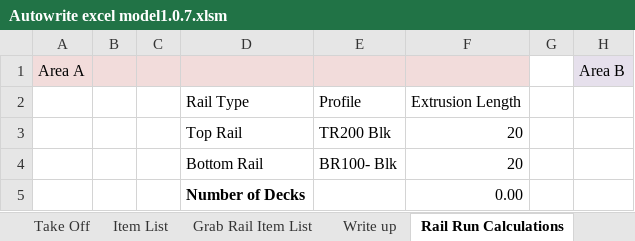
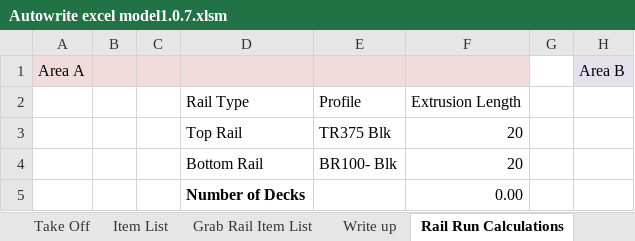
Before and after one commit to yothebob/excel-est-to-proposal, an Excel workbook: Autowrite excel model1.0.7.xlsm, sheet Rail Run Calculations, drawn as a sheet; only a part is shown; values as stored, in another font and other column widths than the file's, no borders; the diff names each change by its address in the sheet, - before the commit and + after, or states it on an @@ line.

```diff
--- a/Autowrite excel model1.0.7.xlsm (sheet Rail Run Calculations)
+++ b/Autowrite excel model1.0.7.xlsm (sheet Rail Run Calculations)
-E3: TR200 Blk
+E3: TR375 Blk
```
Also changed, not shown: sheet Item List, sheet Area A, sheet Project Materials, formulas that keep their value, 3 other files.
